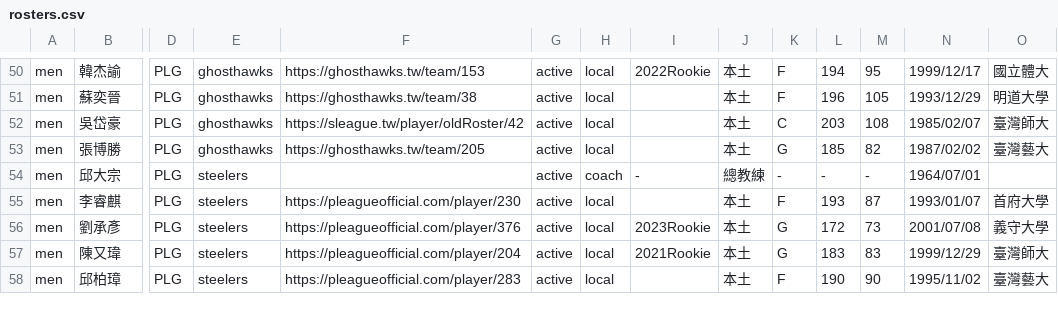
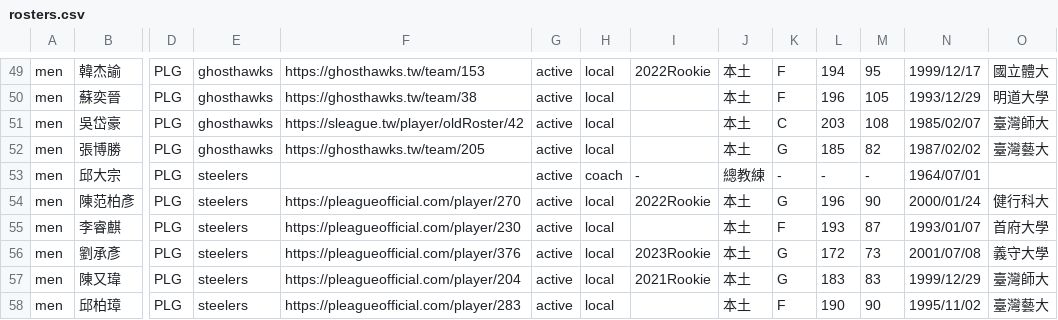
Before and after one commit to SamBasketballTW/sambball, a CSV file: data/rosters.csv, drawn as a sheet; only a part is shown, gaps mark what is left out; rows hold the shown columns only; the diff covers the shown part only; the diff names each change by its address in the sheet, - before the commit and + after, or states it on an @@ line.

```diff
--- a/data/rosters.csv
+++ b/data/rosters.csv
+row 54: men | 陳范柏彥 | PLG | steelers | https://pleagueofficial.com/player/270 | active | local | 2022Rookie | 本土 | G | 196 | 90 | 2000/01/24 | 健行科大
```
Also changed, not shown: 1 added row, 2 removed rows, 1 moved row and 7 edited cells elsewhere in this file, data/movements.csv, data/trades.csv, 1 other file.
